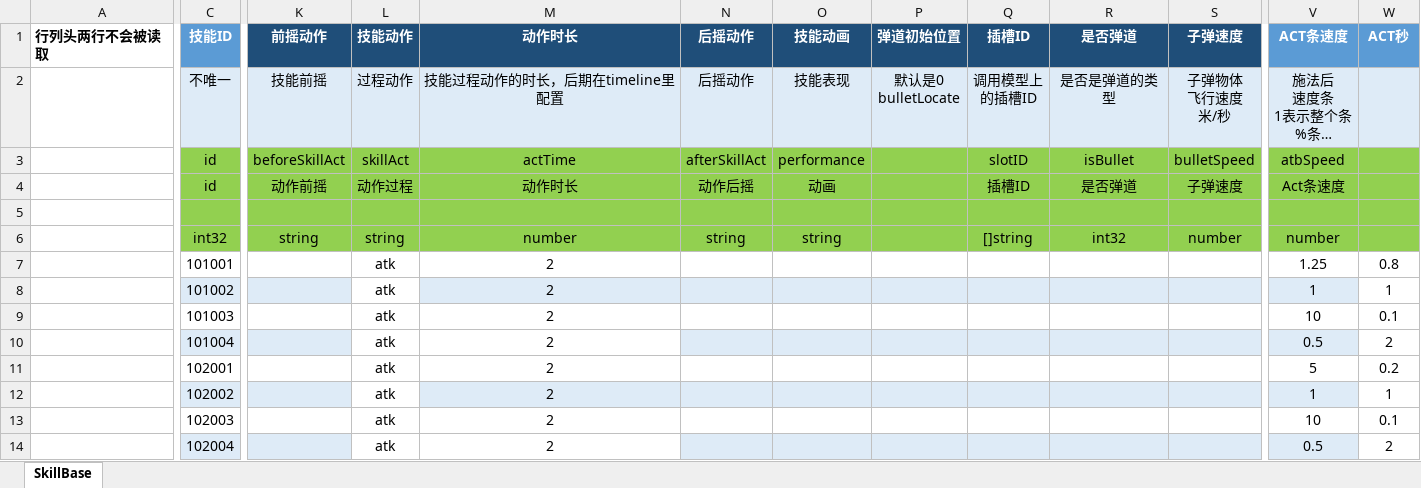
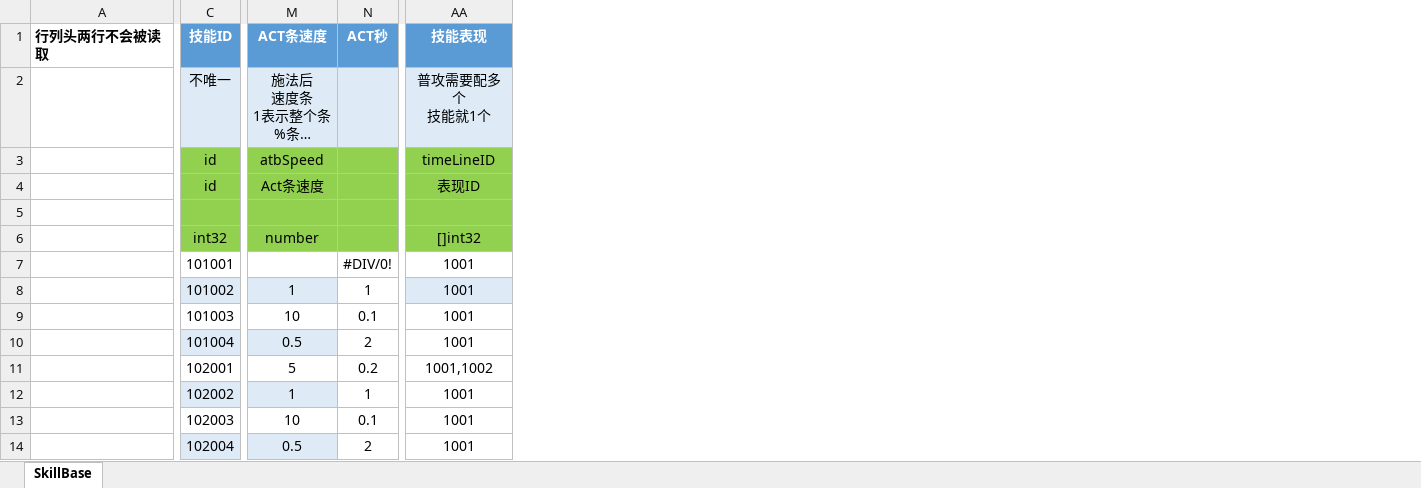
Before and after one commit to east-eden/server, an Excel workbook: config/excel/SkillBase.xlsx, sheet SkillBase, drawn as a sheet; only a part is shown, gaps mark what is left out; long unchanged cells end in …; values as stored, in another font and other column widths than the file's, no borders; table styles not drawn; removed rows and columns are numbered as before the commit, all else as after; ↵ is a line break in a cell; the diff names each change by its address in the sheet, - before the commit and + after, or states it on an @@ line.

```diff
--- a/config/excel/SkillBase.xlsx (sheet SkillBase)
+++ b/config/excel/SkillBase.xlsx (sheet SkillBase)
-column K (前摇动作), rows 2-6: 技能前摇 | beforeSkillAct | 动作前摇 |  | string
-column L (技能动作), rows 2-14: 过程动作 | skillAct | 动作过程 |  | string | atk | atk | atk | atk | atk | atk | atk | atk
-column M (动作时长), rows 2-14: 技能过程动作的时长，后期在timeline里配置 | actTime | 动作时长 |  | number | 2 | 2 | 2 | 2 | 2 | 2 | 2 | 2
-column N (后摇动作), rows 2-6: 后摇动作 | afterSkillAct | 动作后摇 |  | string
-column O (技能动画), rows 2-6: 技能表现 | performance | 动画 |  | string
-column P (弹道初始位置), row 2: 默认是0 ↵ bulletLocate
-column Q (插槽ID), rows 2-6: 调用模型上 ↵ 的插槽ID | slotID | 插槽ID |  | []string
-column R (是否弹道), rows 2-6: 是否是弹道的类型 | isBullet | 是否弹道 |  | int32
-column S (子弹速度), rows 2-6: 子弹物体 ↵ 飞行速度 ↵ 米/秒 | bulletSpeed | 子弹速度 |  | number
+column AA (技能表现), rows 2-14: 普攻需要配多个 ↵ 技能就1个 | timeLineID | 表现ID |  | []int32 | 1001 | 1001 | 1001 | 1001 | 1001,1002 | 1001 | 1001 | 1001
-M7 (ACT条速度): 1.25
+M7 (ACT条速度): (empty)
-N7 (ACT秒): 0.8
+N7 (ACT秒): #DIV/0!
```
Also changed, not shown: config/excel/Att.xlsx, config/excel/GlobalConfig.xlsx, 15 other files.
